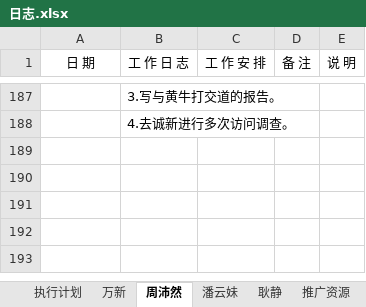
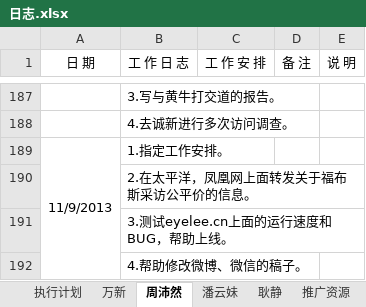
Before and after one commit to GPJxiaoshou/xiaoshou, an Excel workbook: 日志.xlsx, sheet 周沛然, drawn as a sheet; only a part is shown, gaps mark what is left out; values as stored, in another font and other column widths than the file's, no borders; the diff names each change by its address in the sheet, - before the commit and + after, or states it on an @@ line.

Commit message:
日志

```diff
--- a/日志.xlsx (sheet 周沛然)
+++ b/日志.xlsx (sheet 周沛然)
+row 189: 11/9/2013 | 1.指定工作安排。
+row 190:  | 2.在太平洋，凤凰网上面转发关于福布斯采访公平价的信息。
+row 191:  | 3.测试eyelee.cn上面的运行速度和BUG，帮助上线。
+row 192:  | 4.帮助修改微博、微信的稿子。
```
